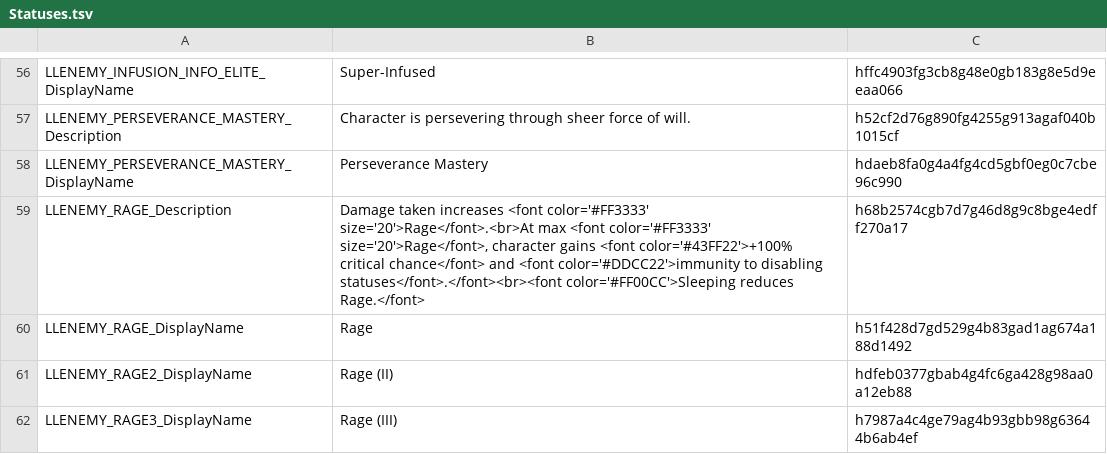
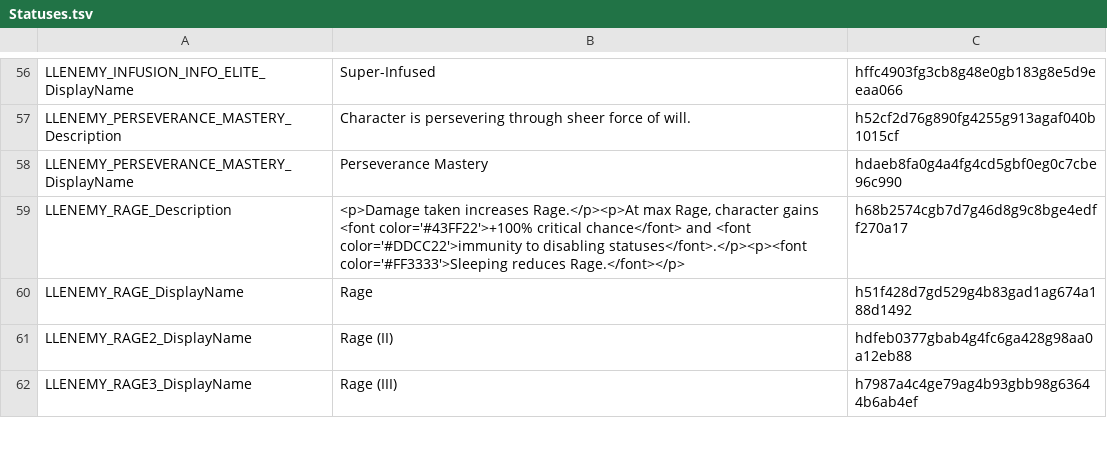
Before and after one commit to LaughingLeader-DOS2-Mods/SuperEnemyUpgradeOverhaul, a TSV file: LocalKeys/Statuses.tsv, drawn as a sheet; only a part is shown, gaps mark what is left out.

```diff
--- a/LocalKeys/Statuses.tsv
+++ b/LocalKeys/Statuses.tsv
@@ -58,3 +58,3 @@ LLENEMY_PERSEVERANCE_MASTERY_Description	Character is persevering through sheer
 LLENEMY_PERSEVERANCE_MASTERY_DisplayName	Perseverance Mastery	hdaeb8fa0g4a4fg4cd5gbf0eg0c7cbe96c990
-LLENEMY_RAGE_Description	Damage taken increases <font color='#FF3333' size='20'>Rage</font>.<br>At max <font color='#FF3333' size='20'>Rage</font>, character gains <font color='#43FF22'>+100% critical chance</font> and <font color='#DDCC22'>immunity to disabling statuses</font>.</font><br><font color='#FF00CC'>Sleeping reduces Rage.</font>	h68b2574cgb7d7g46d8g9c8bge4edff270a17
+LLENEMY_RAGE_Description	<p>Damage taken increases Rage.</p><p>At max Rage, character gains <font color='#43FF22'>+100% critical chance</font> and <font color='#DDCC22'>immunity to disabling statuses</font>.</p><p><font color='#FF3333'>Sleeping reduces Rage.</font></p>	h68b2574cgb7d7g46d8g9c8bge4edff270a17
 LLENEMY_RAGE_DisplayName	Rage	h51f428d7gd529g4b83gad1ag674a188d1492
```
Also changed, not shown: 13 other files.
